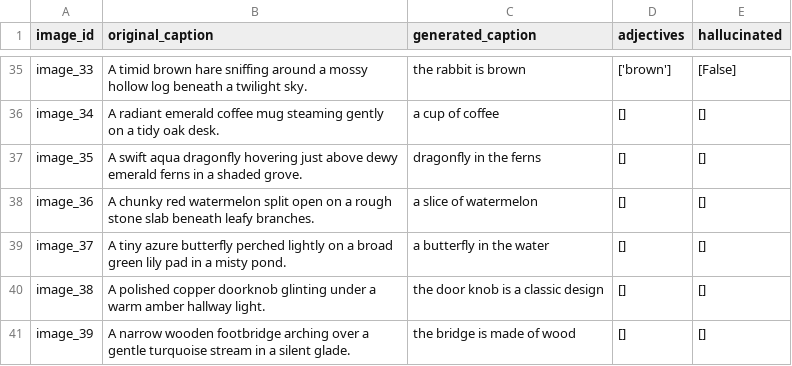
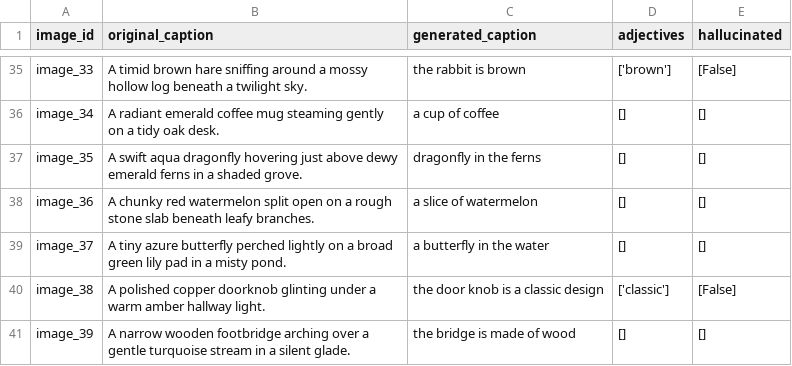
Before and after one commit to khass2024/OpenCHAIR-Adjectives, a CSV file: results/method1_GIT_caption_results.csv, drawn as a sheet; only a part is shown, gaps mark what is left out.

```diff
--- a/results/method1_GIT_caption_results.csv
+++ b/results/method1_GIT_caption_results.csv
@@ -39,3 +39,3 @@ image_36,A chunky red watermelon split open on a rough stone slab beneath leafy
 image_37,A tiny azure butterfly perched lightly on a broad green lily pad in a misty pond.,a butterfly in the water,[],[]
-image_38,A polished copper doorknob glinting under a warm amber hallway light.,the door knob is a classic design,[],[]
+image_38,A polished copper doorknob glinting under a warm amber hallway light.,the door knob is a classic design,['classic'],[False]
 image_39,A narrow wooden footbridge arching over a gentle turquoise stream in a silent glade.,the bridge is made of wood,[],[]
```
Also changed, not shown: results/method1_BLIP-Large_caption_results.csv, results/method1_BLIP_caption_results.csv, 2 other files.
